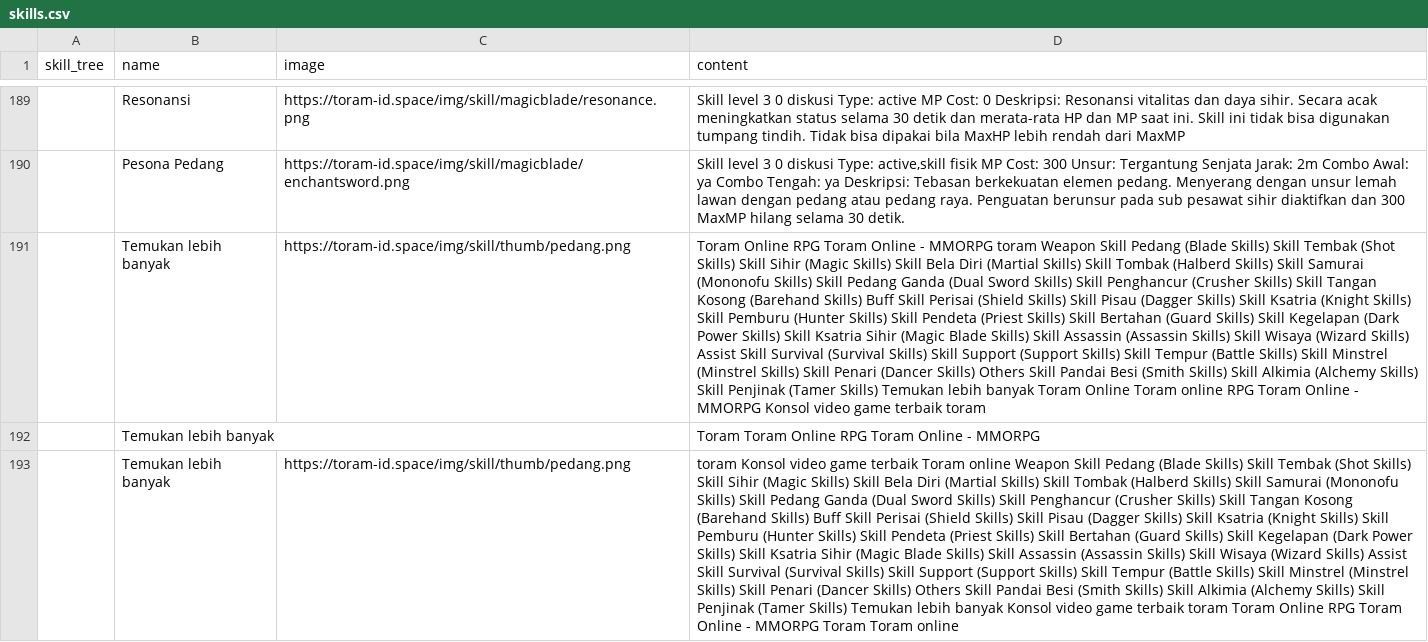
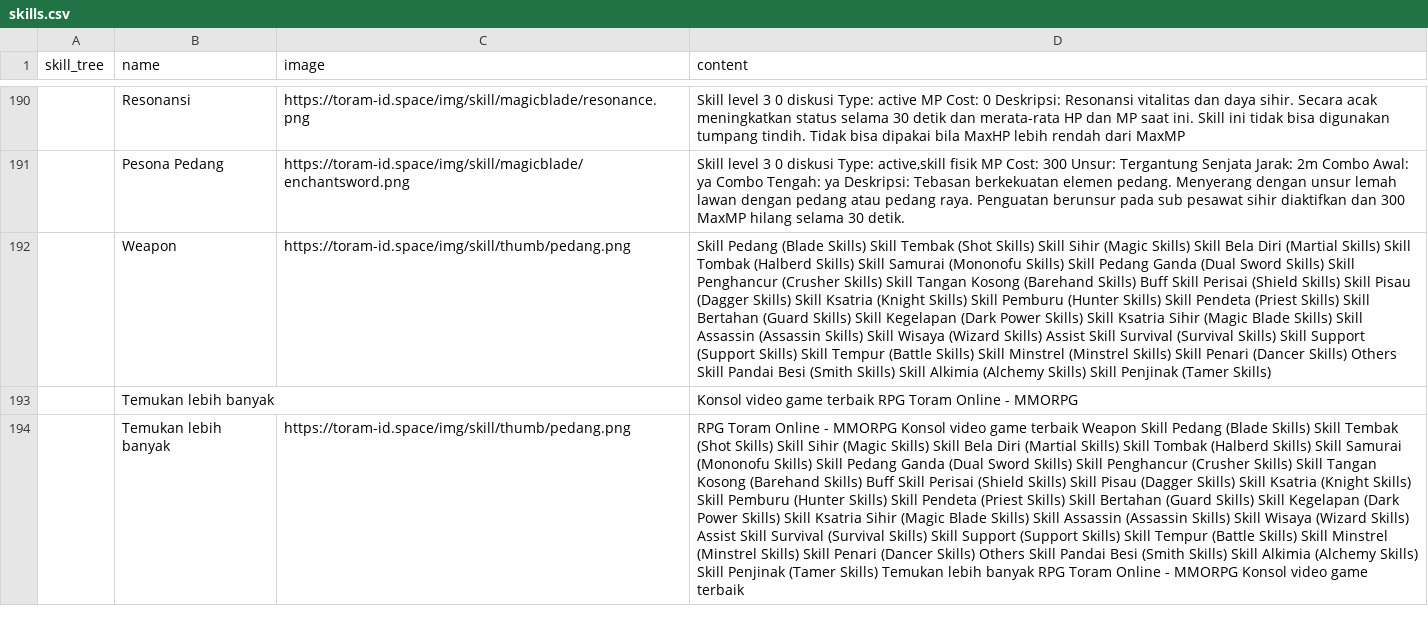
Before and after one commit to dimasyoga42/dataset, a CSV file: skills.csv, drawn as a sheet; only a part is shown, gaps mark what is left out; removed rows and columns are numbered as before the commit, all else as after; the diff covers the shown part only; the diff names each change by its address in the sheet, - before the commit and + after, or states it on an @@ line.

```diff
--- a/skills.csv
+++ b/skills.csv
-row 191:  | Temukan lebih banyak | https://toram-id.space/img/skill/thumb/pedang.png | Toram Online RPG Toram Online - MMORPG toram Weapon Skill Pedang (Blade Skills) Skill Tembak (Shot Skills) Skill Sihir (Magic Skills) Skill Bela Diri (Martial Skills) Skill Tombak (Halberd Skills) Skill Samurai (Mononofu Skills) Skill Pedang Ganda (Dual Sword Skills) Skill Penghancur (Crusher Skills) Skill Tangan Kosong (Barehand Skills) Buff Skill Perisai (Shield Skills) Skill Pisau (Dagger Skills) Skill Ksatria (Knight Skills) Skill Pemburu (Hunter Skills) Skill Pendeta (Priest Skills) Skill Bertahan (Guard Skills) Skill Kegelapan (Dark Power Skills) Skill Ksatria Sihir (Magic Blade Skills) Skill Assassin (Assassin Skills) Skill Wisaya (Wizard Skills) Assist Skill Survival (Survival Skills) Skill Support (Support Skills) Skill Tempur (Battle Skills) Skill Minstrel (Minstrel Skills) Skill Penari (Dancer Skills) Others Skill Pandai Besi (Smith Skills) Skill Alkimia (Alchemy Skills) Skill Penjinak (Tamer Skills) Temukan lebih banyak Toram Online Toram online RPG Toram Online - MMORPG Konsol video game terbaik toram
@@ row 21 moved to row 192: Weapon @@
-D193 (content): Toram Toram Online RPG Toram…
+D193 (content): Konsol video game terbaik RPG Toram…
-D194 (content): toram Konsol video game terbaik Toram online Weapon Skill Pedang (Blade Skills) Skill Tembak (Shot Skills) Skill Sihir (Magic Skills) Skill Bela Diri (Martial Skills) Skill Tombak (Halberd Skills) Skill Samurai (Mononofu Skills) Skill Pedang Ganda (Dual Sword Skills) Skill Penghancur (Crusher Skills) Skill Tangan Kosong (Barehand Skills) Buff Skill Perisai (Shield Skills) Skill Pisau (Dagger Skills) Skill Ksatria (Knight Skills) Skill Pemburu (Hunter Skills) Skill Pendeta (Priest Skills) Skill Bertahan (Guard Skills) Skill Kegelapan (Dark Power Skills) Skill Ksatria Sihir (Magic Blade Skills) Skill Assassin (Assassin Skills) Skill Wisaya (Wizard Skills) Assist Skill Survival (Survival Skills) Skill Support (Support Skills) Skill Tempur (Battle Skills) Skill Minstrel (Minstrel Skills) Skill Penari (Dancer Skills) Others Skill Pandai Besi (Smith Skills) Skill Alkimia (Alchemy Skills) Skill Penjinak (Tamer Skills) Temukan lebih banyak Konsol video game terbaik toram Toram Online RPG Toram Online - MMORPG Toram Toram online
+D194 (content): RPG Toram Online - MMORPG Konsol video game terbaik Weapon Skill Pedang (Blade Skills) Skill Tembak (Shot Skills) Skill Sihir (Magic Skills) Skill Bela Diri (Martial Skills) Skill Tombak (Halberd Skills) Skill Samurai (Mononofu Skills) Skill Pedang Ganda (Dual Sword Skills) Skill Penghancur (Crusher Skills) Skill Tangan Kosong (Barehand Skills) Buff Skill Perisai (Shield Skills) Skill Pisau (Dagger Skills) Skill Ksatria (Knight Skills) Skill Pemburu (Hunter Skills) Skill Pendeta (Priest Skills) Skill Bertahan (Guard Skills) Skill Kegelapan (Dark Power Skills) Skill Ksatria Sihir (Magic Blade Skills) Skill Assassin (Assassin Skills) Skill Wisaya (Wizard Skills) Assist Skill Survival (Survival Skills) Skill Support (Support Skills) Skill Tempur (Battle Skills) Skill Minstrel (Minstrel Skills) Skill Penari (Dancer Skills) Others Skill Pandai Besi (Smith Skills) Skill Alkimia (Alchemy Skills) Skill Penjinak (Tamer Skills) Temukan lebih banyak RPG Toram Online - MMORPG Konsol video game terbaik
```
Also changed, not shown: 6 added rows, 4 removed rows, 1 moved row and 47 edited cells elsewhere in this file, 1 other file.
